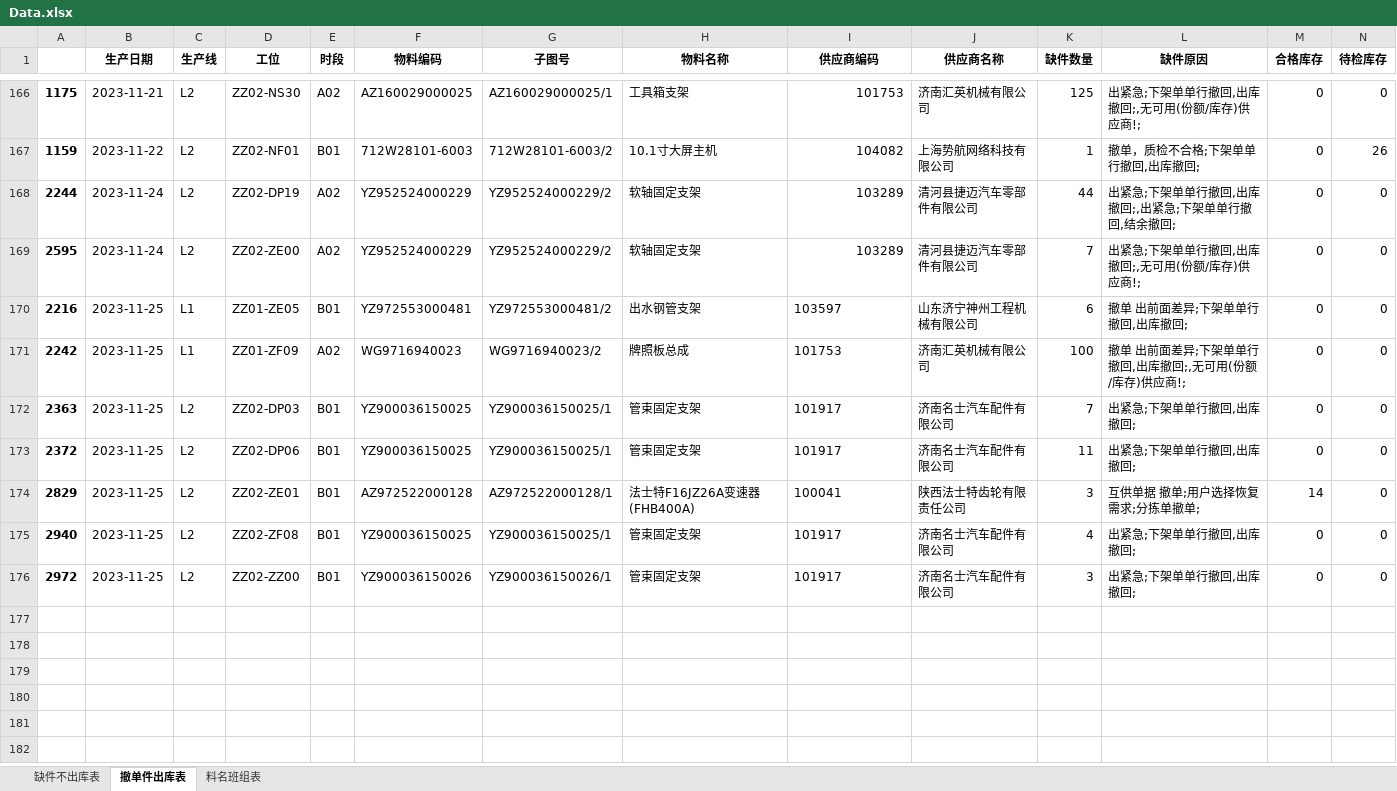
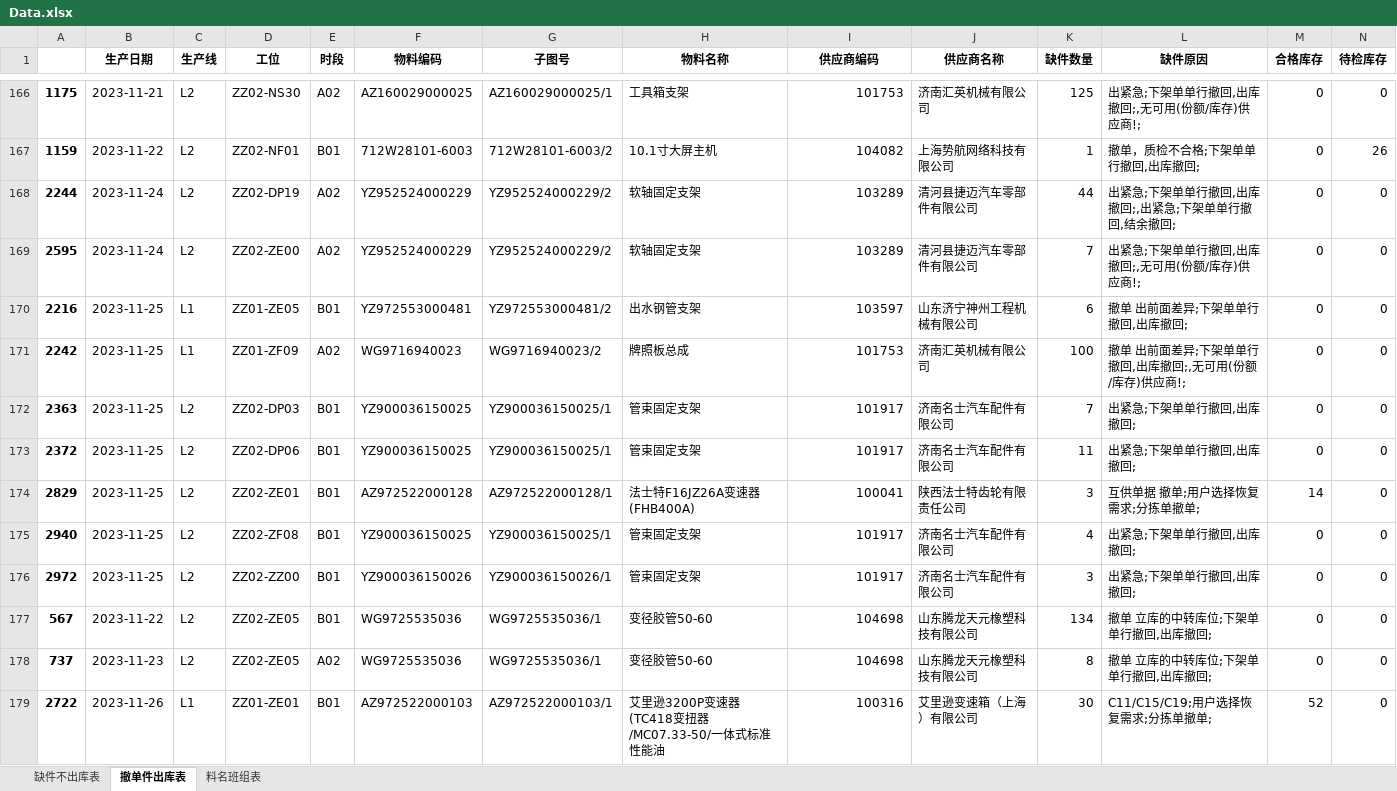
Before and after one commit to GuoBaoqi/Work-Chinapost, an Excel workbook: data/Data.xlsx, sheet 撤单件出库表, drawn as a sheet; only a part is shown, gaps mark what is left out; values as stored, in another font and other column widths than the file's, no borders; rows hold the shown columns only; the diff covers the shown part only; the diff names each change by its address in the sheet, - before the commit and + after, or states it on an @@ line.

Commit message:
DataCommit-11/23

```diff
--- a/data/Data.xlsx (sheet 撤单件出库表)
+++ b/data/Data.xlsx (sheet 撤单件出库表)
-I170:I176 alignment: left
+I170:I176 alignment: right
+row 177: 567 | 2023-11-22 | L2 | ZZ02-ZE05 | B01 | WG9725535036 | WG9725535036/1 | 变径胶管50-60 | 104698 | 山东腾龙天元橡塑科技有限公司 | 134 | 撤单 立库的中转库位;下架单单行撤回,出库撤回; | 0 | 0
+row 178: 737 | 2023-11-23 | L2 | ZZ02-ZE05 | A02 | WG9725535036 | WG9725535036/1 | 变径胶管50-60 | 104698 | 山东腾龙天元橡塑科技有限公司 | 8 | 撤单 立库的中转库位;下架单单行撤回,出库撤回; | 0 | 0
+row 179: 2722 | 2023-11-26 | L1 | ZZ01-ZE01 | B01 | AZ972522000103 | AZ972522000103/1 | 艾里逊3200P变速器(TC418变扭器/MC07.33-50/一体式标准性能油 | 100316 | 艾里逊变速箱（上海）有限公司 | 30 | C11/C15/C19;用户选择恢复需求;分拣单撤单; | 52 | 0
```
Also changed, not shown: 16 added rows elsewhere in this sheet, sheet 缺件不出库表, sheet 料名班组表, data/Config.xlsx.
